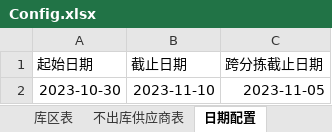
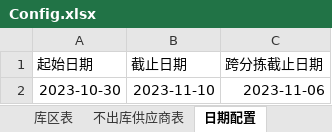
Before and after one commit to GuoBaoqi/Work-Chinapost, an Excel workbook: data/Config.xlsx, sheet 日期配置, drawn as a sheet; values as stored, in another font and other column widths than the file's, no borders; the diff names each change by its address in the sheet, - before the commit and + after, or states it on an @@ line.

```diff
--- a/data/Config.xlsx (sheet 日期配置)
+++ b/data/Config.xlsx (sheet 日期配置)
-C2 (跨分拣截止日期): 2023-11-05
+C2 (跨分拣截止日期): 2023-11-06
```
Also changed, not shown: sheet 临时不出库物料表, sheet 排产完成状况表, download/仓储配送计划缺件执行.xlsx, download/差异物料库存查询.xlsx, 10 other files.
